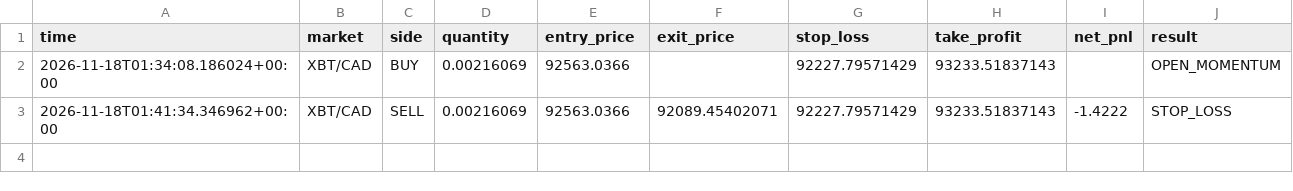
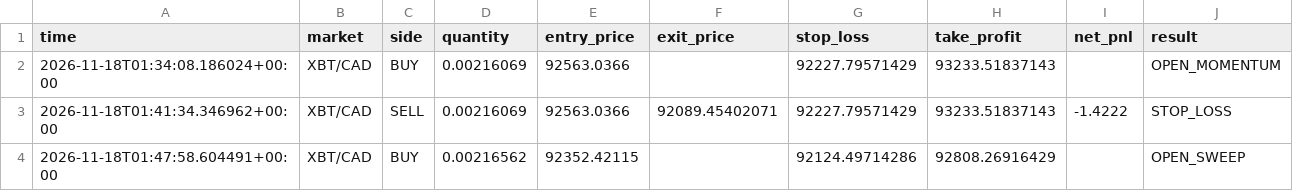
Before and after one commit to yuonayelchristian18/gwvsa-crypto-bot, a CSV file: gwvsa_trades.csv, drawn as a sheet; the diff names each change by its address in the sheet, - before the commit and + after, or states it on an @@ line.

```diff
--- a/gwvsa_trades.csv
+++ b/gwvsa_trades.csv
+row 4: 2026-11-18T01:47:58.604491+00:00 | XBT/CAD | BUY | 0.00216562 | 92352.42115 |  | 92124.49714286 | 92808.26916429 |  | OPEN_SWEEP
```
Also changed, not shown: 1 other file.
